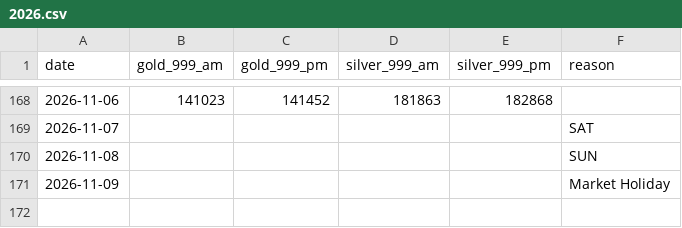
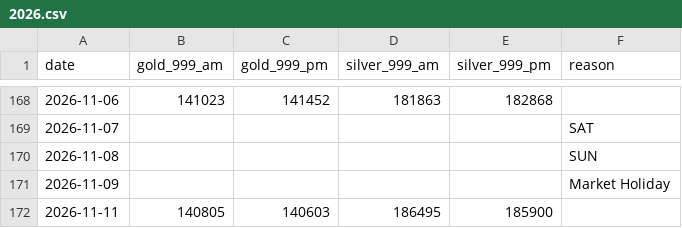
Before and after one commit to sumit-nathany/gold-silver-prices, a CSV file: data/2026.csv, drawn as a sheet; only a part is shown, gaps mark what is left out; the diff names each change by its address in the sheet, - before the commit and + after, or states it on an @@ line.

```diff
--- a/data/2026.csv
+++ b/data/2026.csv
+row 172: 2026-11-11 | 140805 | 140603 | 186495 | 185900
```
